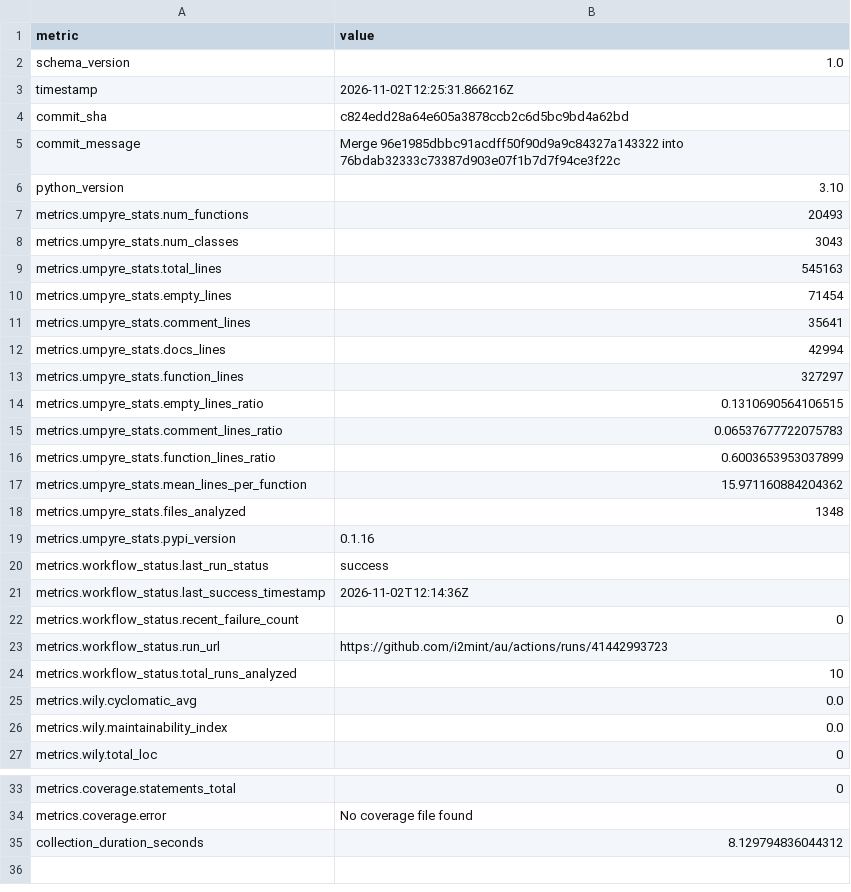
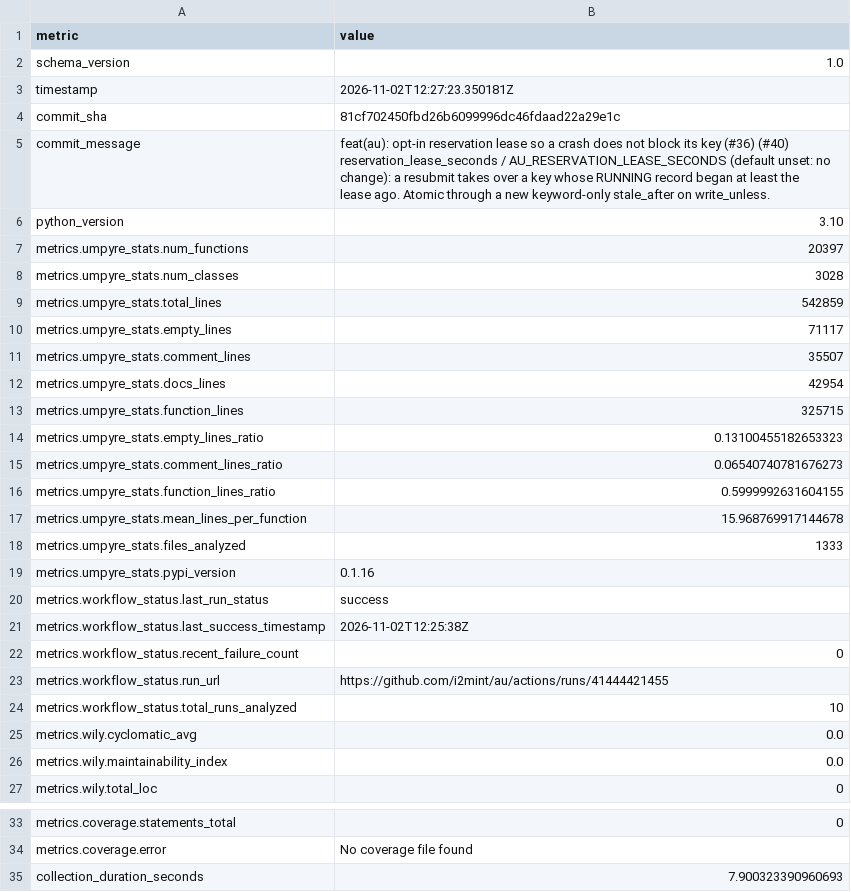
Before and after one commit to i2mint/au, a CSV file: metrics.csv, drawn as a sheet; only a part is shown, gaps mark what is left out.

Commit message:
Update metrics for 81cf702

```diff
--- a/metrics.csv
+++ b/metrics.csv
@@ -2,23 +2,27 @@ metric,value
 schema_version,1.0
-timestamp,2026-11-02T12:25:31.866216Z
-commit_sha,c824edd28a64e605a3878ccb2c6d5bc9bd4a62bd
-commit_message,Merge 96e1985dbbc91acdff50f90d9a9c84327a143322 into 76bdab32333c73387d903e07f1b7d7f94ce3f22c
+timestamp,2026-11-02T12:27:23.350181Z
+commit_sha,81cf702450fbd26b6099996dc46fdaad22a29e1c
+commit_message,"feat(au): opt-in reservation lease so a crash does not block its key (#36) (#40)
+
+reservation_lease_seconds / AU_RESERVATION_LEASE_SECONDS (default unset: no
+change): a resubmit takes over a key whose RUNNING record began at least the
+lease ago. Atomic through a new keyword-only stale_after on write_unless."
 python_version,3.10
-metrics.umpyre_stats.num_functions,20493
-metrics.umpyre_stats.num_classes,3043
-metrics.umpyre_stats.total_lines,545163
-metrics.umpyre_stats.empty_lines,71454
-metrics.umpyre_stats.comment_lines,35641
-metrics.umpyre_stats.docs_lines,42994
-metrics.umpyre_stats.function_lines,327297
-metrics.umpyre_stats.empty_lines_ratio,0.1310690564106515
-metrics.umpyre_stats.comment_lines_ratio,0.06537677722075783
-metrics.umpyre_stats.function_lines_ratio,0.6003653953037899
-metrics.umpyre_stats.mean_lines_per_function,15.971160884204362
-metrics.umpyre_stats.files_analyzed,1348
+metrics.umpyre_stats.num_functions,20397
+metrics.umpyre_stats.num_classes,3028
+metrics.umpyre_stats.total_lines,542859
+metrics.umpyre_stats.empty_lines,71117
+metrics.umpyre_stats.comment_lines,35507
+metrics.umpyre_stats.docs_lines,42954
+metrics.umpyre_stats.function_lines,325715
+metrics.umpyre_stats.empty_lines_ratio,0.13100455182653323
+metrics.umpyre_stats.comment_lines_ratio,0.06540740781676273
+metrics.umpyre_stats.function_lines_ratio,0.5999992631604155
+metrics.umpyre_stats.mean_lines_per_function,15.968769917144678
+metrics.umpyre_stats.files_analyzed,1333
 metrics.umpyre_stats.pypi_version,0.1.16
 metrics.workflow_status.last_run_status,success
-metrics.workflow_status.last_success_timestamp,2026-11-02T12:14:36Z
+metrics.workflow_status.last_success_timestamp,2026-11-02T12:25:38Z
 metrics.workflow_status.recent_failure_count,0
-metrics.workflow_status.run_url,https://github.com/i2mint/au/actions/runs/41442993723
+metrics.workflow_status.run_url,https://github.com/i2mint/au/actions/runs/41444421455
 metrics.workflow_status.total_runs_analyzed,10
@@ -38,2 +42,2 @@ metrics.coverage.statements_total,0
 metrics.coverage.error,No coverage file found
-collection_duration_seconds,8.129794836044312
+collection_duration_seconds,7.900323390960693
```
Also changed, not shown: 2 other files.
